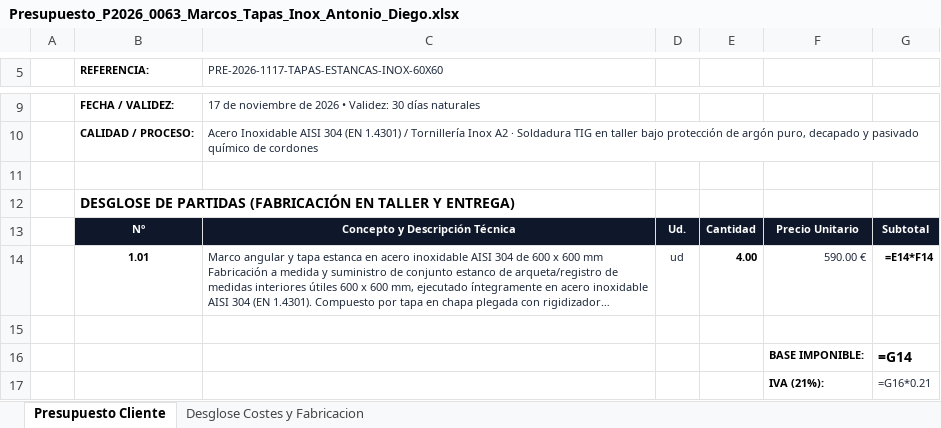
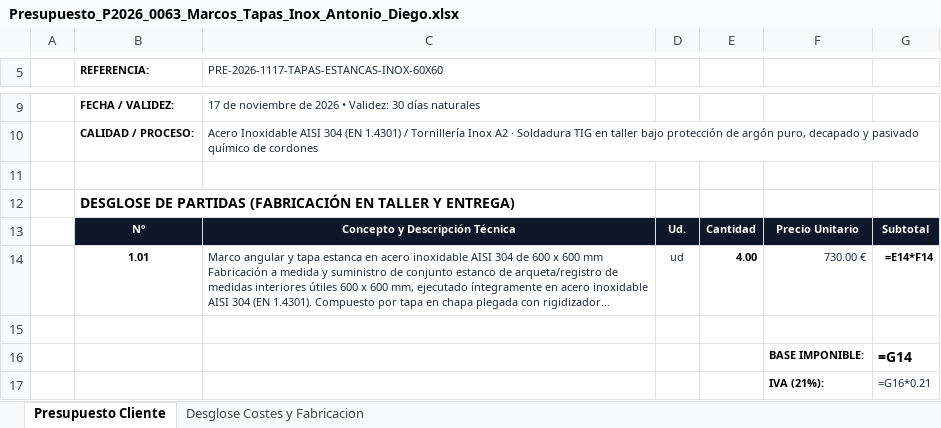
Before and after one commit to grupodixis/presupuestador, an Excel workbook: presupuestos/P-2026-0063-marcos-tapas-inox-304-antonio-diego/Presupuesto_P2026_0063_Marcos_Tapas_Inox_Antonio_Diego.xlsx, sheet Presupuesto Cliente, drawn as a sheet; only a part is shown, gaps mark what is left out; long unchanged cells end in …; values as stored, in another font and other column widths than the file's, no borders; formulas without a stored value are shown as written; the diff names each change by its address in the sheet, - before the commit and + after, or states it on an @@ line.

Commit message:
fix(presupuestos): actualizar precio unitario a 730 eur/ud en P-2026-0063 para Antonio y Diego SA

```diff
--- a/presupuestos/P-2026-0063-marcos-tapas-inox-304-antonio-diego/Presupuesto_P2026_0063_Marcos_Tapas_Inox_Antonio_Diego.xlsx (sheet Presupuesto Cliente)
+++ b/presupuestos/P-2026-0063-marcos-tapas-inox-304-antonio-diego/Presupuesto_P2026_0063_Marcos_Tapas_Inox_Antonio_Diego.xlsx (sheet Presupuesto Cliente)
-F14: 590.00 €
+F14: 730.00 €
```
Also changed, not shown: sheet Desglose Costes y Fabricacion, 9 other files.
